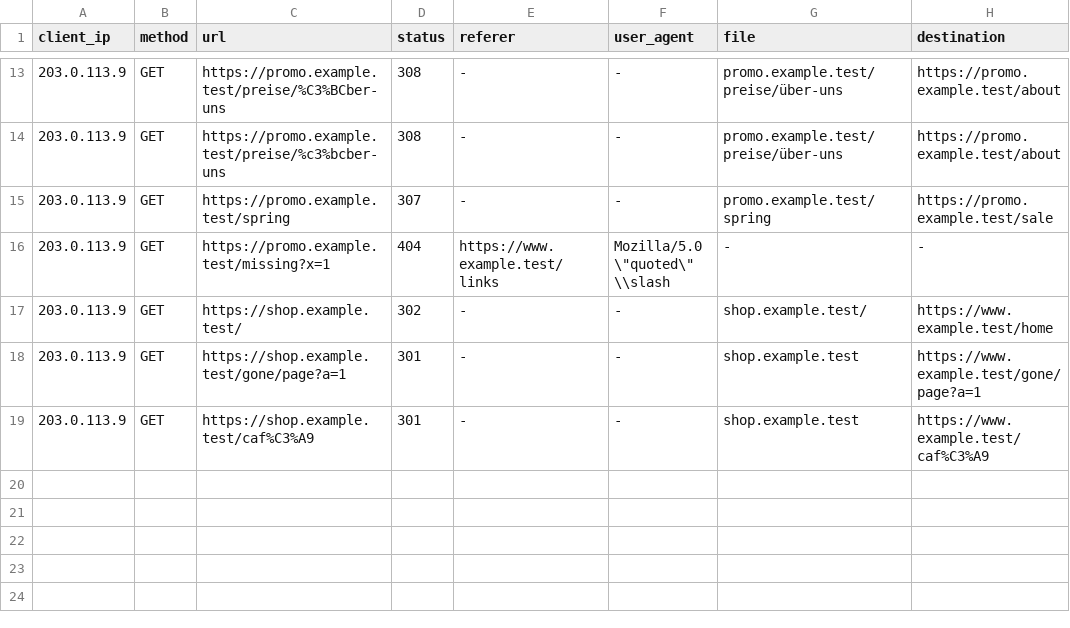
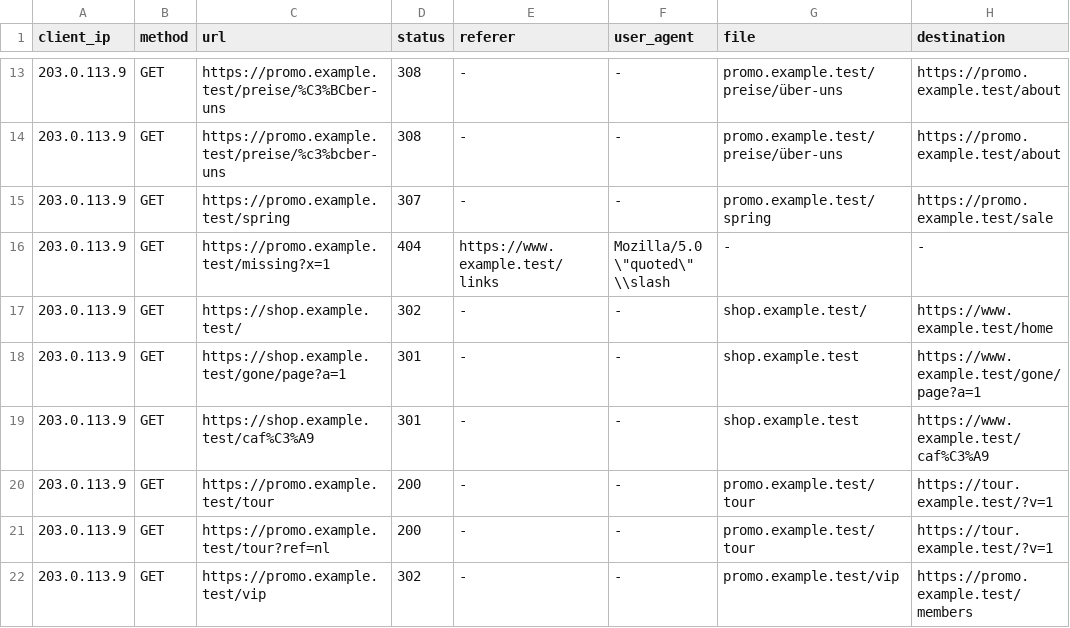
Before and after one commit to redirhub/caddy-redirects, a TSV file: spec/v1/reports.expected.tsv, drawn as a sheet; only a part is shown, gaps mark what is left out.

```diff
--- a/spec/v1/reports.expected.tsv
+++ b/spec/v1/reports.expected.tsv
@@ -19 +19,4 @@ client_ip	method	url	status	referer	user_agent	file	destination
 203.0.113.9	GET	https://shop.example.test/caf%C3%A9	301	-	-	shop.example.test	https://www.example.test/caf%C3%A9
+203.0.113.9	GET	https://promo.example.test/tour	200	-	-	promo.example.test/tour	https://tour.example.test/?v=1
+203.0.113.9	GET	https://promo.example.test/tour?ref=nl	200	-	-	promo.example.test/tour	https://tour.example.test/?v=1
+203.0.113.9	GET	https://promo.example.test/vip	302	-	-	promo.example.test/vip	https://promo.example.test/members
```
Also changed, not shown: spec/v1/requests.tsv, 9 other files.
